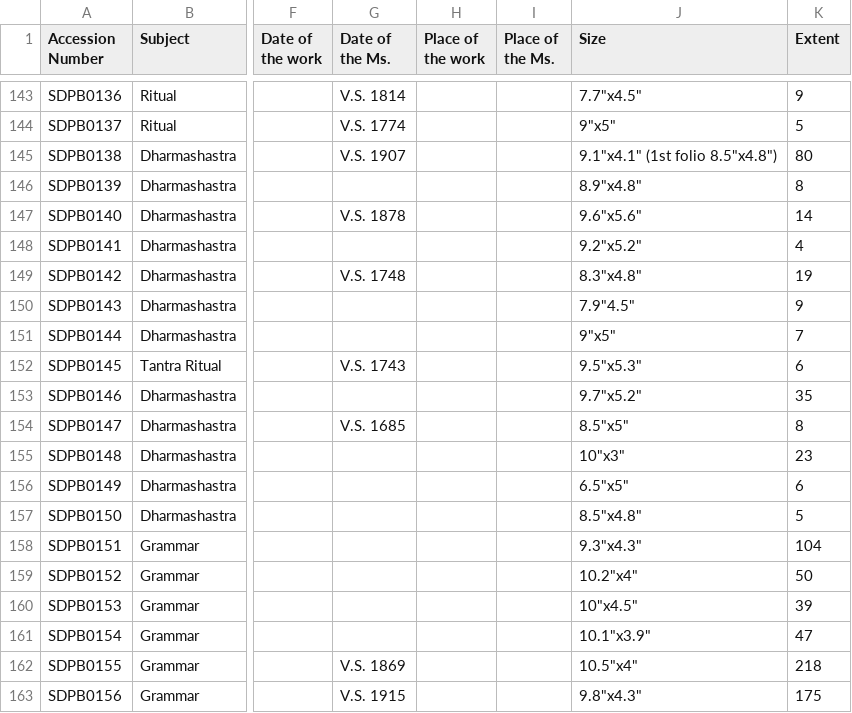
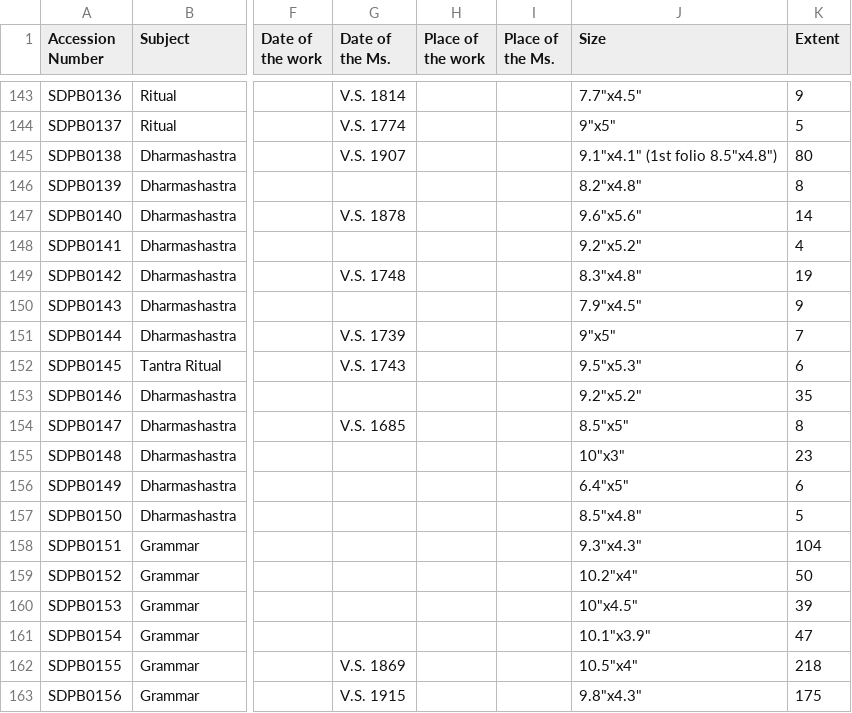
Before and after one commit to drdhaval2785/ChunilalGandhiVidyabhavan, a TSV file: ShastriDinamanishankara.tsv, drawn as a sheet; only a part is shown, gaps mark what is left out; the diff names each change by its address in the sheet, - before the commit and + after, or states it on an @@ line.

```diff
--- a/ShastriDinamanishankara.tsv
+++ b/ShastriDinamanishankara.tsv
-J146 (Size): 8.9"x4.8"
+J146 (Size): 8.2"x4.8"
-J150 (Size): 7.9"4.5"
+J150 (Size): 7.9"x4.5"
-G151 (Date of the Ms.): (empty)
+G151 (Date of the Ms.): V.S. 1739
-J153 (Size): 9.7"x5.2"
+J153 (Size): 9.2"x5.2"
-J156 (Size): 6.5"x5"
+J156 (Size): 6.4"x5"
```
Also changed, not shown: derivedFiles/SDPBv001.tsv.
